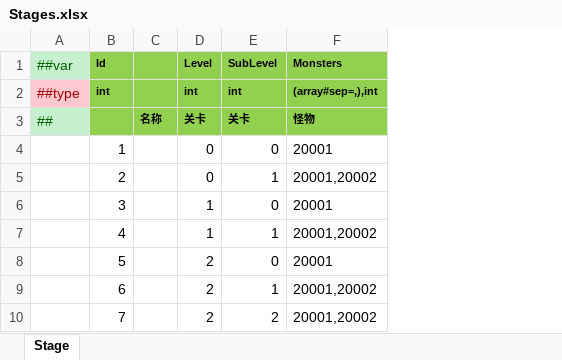
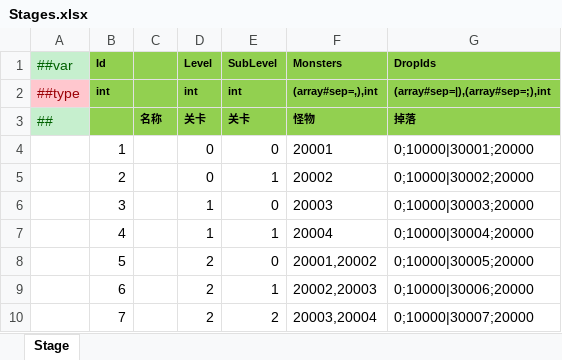
Before and after one commit to a38782615/GameDevelopmentKit, an Excel workbook: Design/Excel/ET/Datas/Game/Stages.xlsx, sheet Stage, drawn as a sheet; values as stored, in another font and other column widths than the file's, no borders; the diff names each change by its address in the sheet, - before the commit and + after, or states it on an @@ line.

```diff
--- a/Design/Excel/ET/Datas/Game/Stages.xlsx (sheet Stage)
+++ b/Design/Excel/ET/Datas/Game/Stages.xlsx (sheet Stage)
+column G (DropIds), rows 2-10: (array#sep=|),(array#sep=;),int | 掉落 | 0;10000|30001;20000 | 0;10000|30002;20000 | 0;10000|30003;20000 | 0;10000|30004;20000 | 0;10000|30005;20000 | 0;10000|30006;20000 | 0;10000|30007;20000
-F5 (Monsters): 20001,20002
+F5 (Monsters): 20002
-F6 (Monsters): 20001
+F6 (Monsters): 20003
-F7 (Monsters): 20001,20002
+F7 (Monsters): 20004
-F8 (Monsters): 20001
+F8 (Monsters): 20001,20002
-F9 (Monsters): 20001,20002
+F9 (Monsters): 20002,20003
-F10 (Monsters): 20001,20002
+F10 (Monsters): 20003,20004
```
Also changed, not shown: Design/Excel/ET/Datas/Game/Items.xlsx, Design/Excel/ET/Datas/Game/Monster.xlsx, 29 other files.
